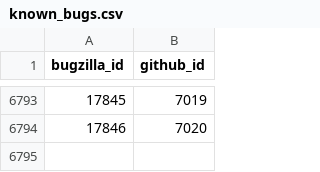
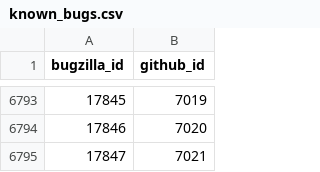
Before and after one commit to MichaelChirico/r-bugs, a CSV file: data/known_bugs.csv, drawn as a sheet; only a part is shown, gaps mark what is left out.

```diff
--- a/data/known_bugs.csv
+++ b/data/known_bugs.csv
@@ -6794 +6794,2 @@ bugzilla_id,github_id
 17846,7020
+17847,7021
```
Also changed, not shown: data/labels.csv, 1 other file.
